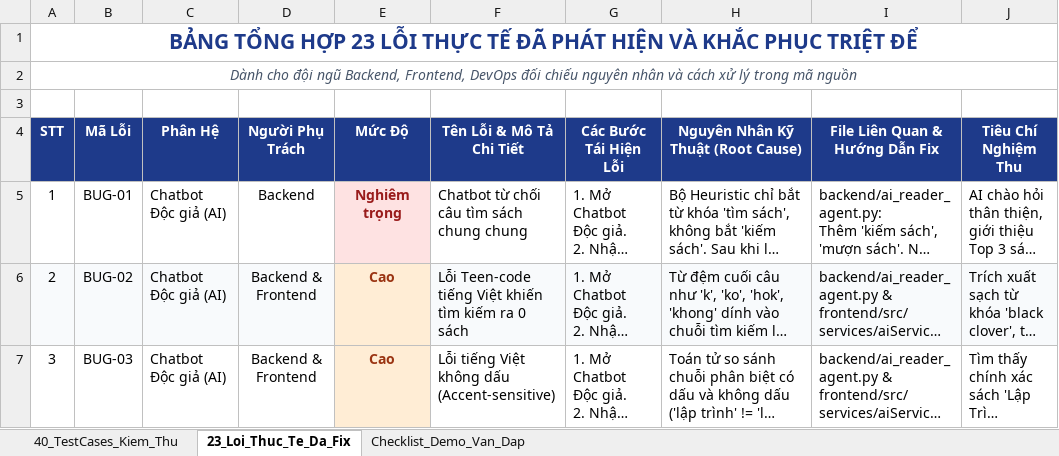
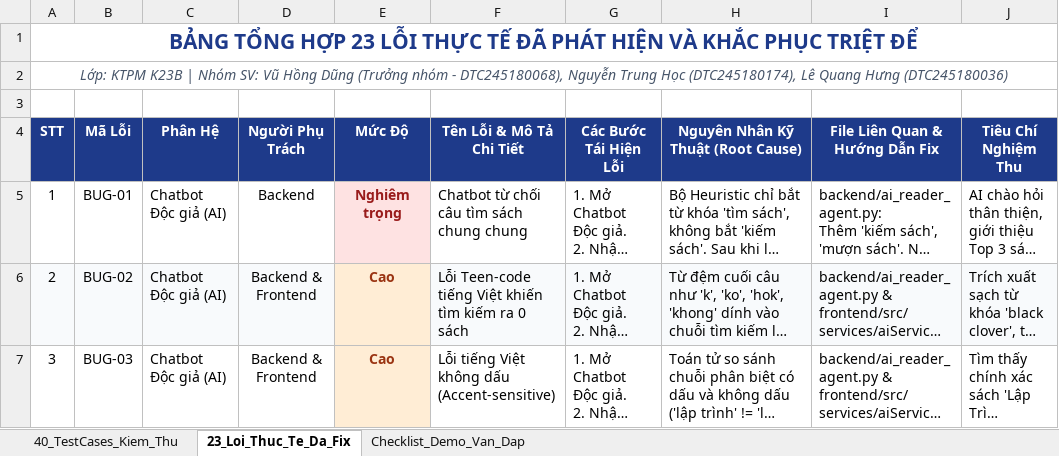
Before and after one commit to DTC245180068/Thuvien, an Excel workbook: docs/BANG_KIEM_THU_VA_FIX_LOI_SMARTLIB.xlsx, sheet 23_Loi_Thuc_Te_Da_Fix, drawn as a sheet; only a part is shown; long unchanged cells end in …; values as stored, in another font and other column widths than the file's, no borders; the diff names each change by its address in the sheet, - before the commit and + after, or states it on an @@ line.

```diff
--- a/docs/BANG_KIEM_THU_VA_FIX_LOI_SMARTLIB.xlsx (sheet 23_Loi_Thuc_Te_Da_Fix)
+++ b/docs/BANG_KIEM_THU_VA_FIX_LOI_SMARTLIB.xlsx (sheet 23_Loi_Thuc_Te_Da_Fix)
-A2 (STT): Dành cho đội ngũ Backend, Frontend, DevOps đối chiếu nguyên nhân và cách xử lý trong mã nguồn
+A2 (STT): Lớp: KTPM K23B | Nhóm SV: Vũ Hồng Dũng (Trưởng nhóm - DTC245180068), Nguyễn Trung Học (DTC245180174), Lê Quang Hưng (DTC245180036)
```
Also changed, not shown: sheet Checklist_Demo_Van_Dap, sheet 40_TestCases_Kiem_Thu, BANG_KIEM_THU_VA_FIX_LOI_SMARTLIB.xlsx, 7 other files.
